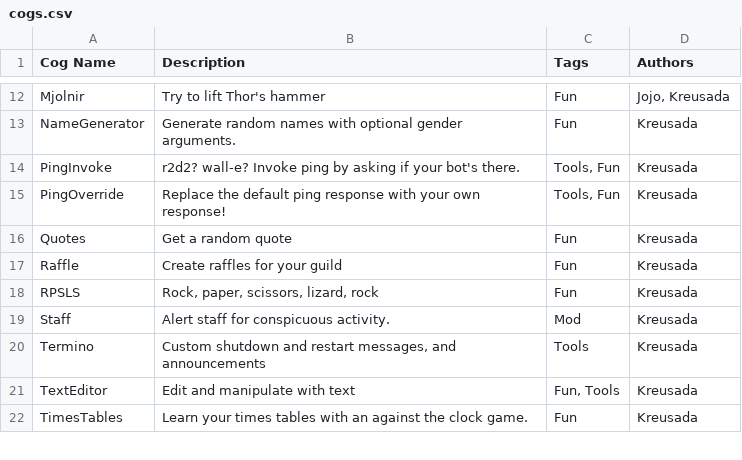
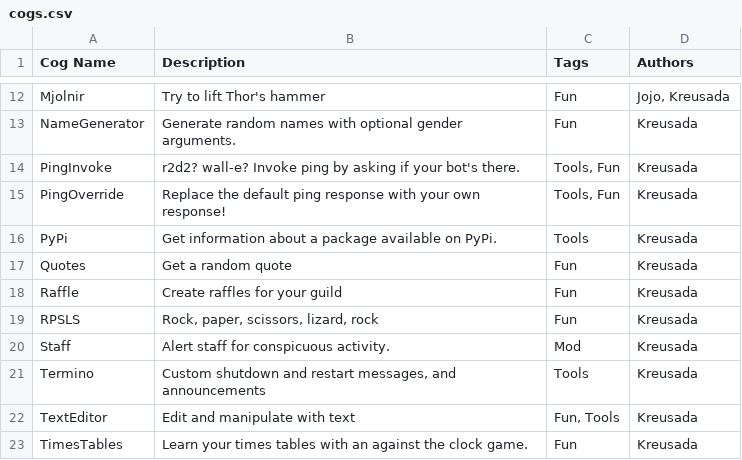
Before and after one commit to Kreusada/Kreusada-Cogs, a CSV file: cogs.csv, drawn as a sheet; only a part is shown, gaps mark what is left out.

```diff
--- a/cogs.csv
+++ b/cogs.csv
@@ -15,2 +15,3 @@ PingInvoke,r2d2? wall-e? Invoke ping by asking if your bot's there.,"Tools, Fun"
 PingOverride,Replace the default ping response with your own response!,"Tools, Fun",Kreusada
+PyPi,Get information about a package available on PyPi.,Tools,Kreusada
 Quotes,Get a random quote,Fun,Kreusada
```
Also changed, not shown: 9 other files.
